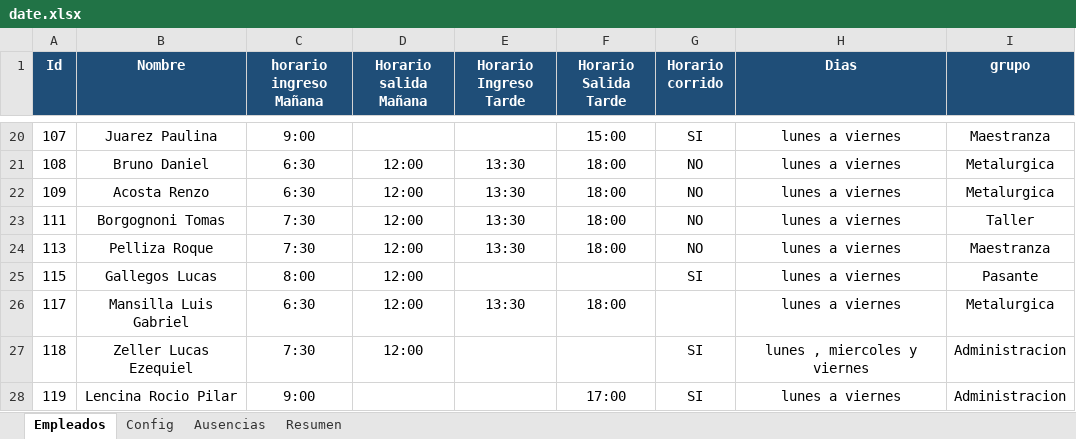
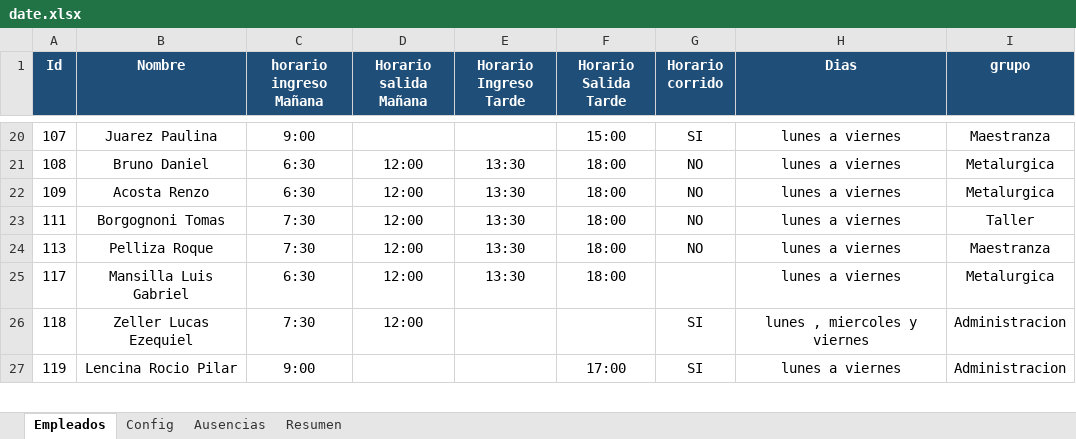
Before and after one commit to lucaszeller/hikvision-hours-processor, an Excel workbook: date.xlsx, sheet Empleados, drawn as a sheet; only a part is shown, gaps mark what is left out; values as stored, in another font and other column widths than the file's, no borders; table styles not drawn; the diff names each change by its address in the sheet, - before the commit and + after, or states it on an @@ line.

```diff
--- a/date.xlsx (sheet Empleados)
+++ b/date.xlsx (sheet Empleados)
-row 25: 115 | Gallegos Lucas | 8:00 | 12:00 |  |  | SI | lunes a viernes | Pasante
```
Also changed, not shown: 2 other files.
